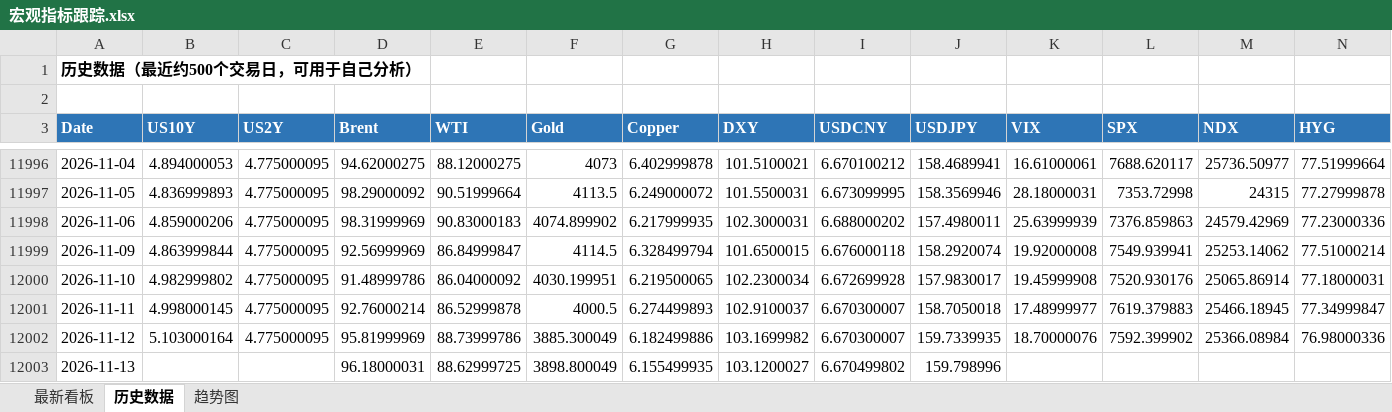
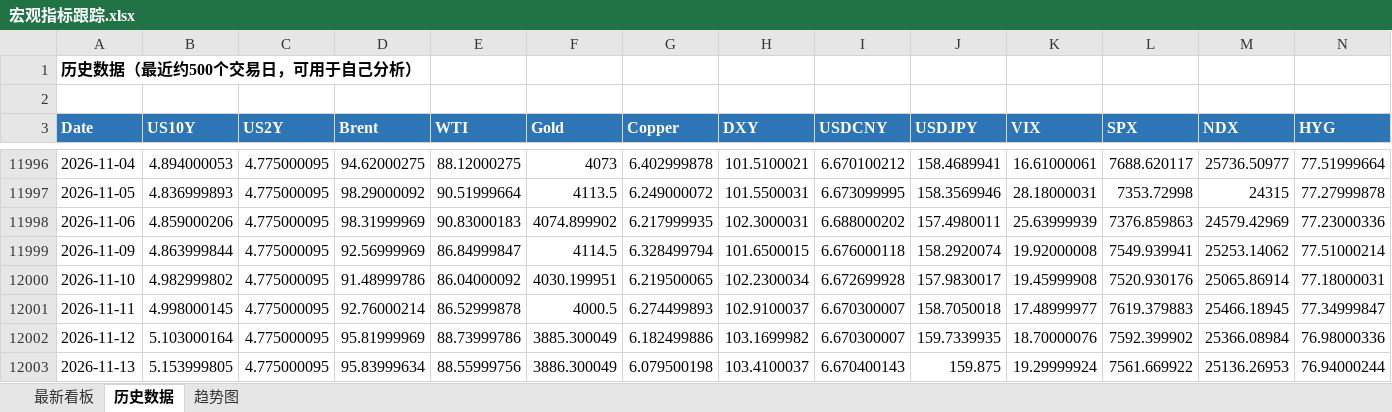
Before and after one commit to Mussi2020/macro-tracker, an Excel workbook: 宏观指标跟踪.xlsx, sheet 历史数据, drawn as a sheet; only a part is shown, gaps mark what is left out; values as stored, in another font and other column widths than the file's, no borders; the diff names each change by its address in the sheet, - before the commit and + after, or states it on an @@ line.

```diff
--- a/宏观指标跟踪.xlsx (sheet 历史数据)
+++ b/宏观指标跟踪.xlsx (sheet 历史数据)
-B12003 (US10Y): (empty)
+B12003 (US10Y): 5.153999805
-C12003 (US2Y): (empty)
+C12003 (US2Y): 4.775000095
-D12003 (Brent): 96.18000031
+D12003 (Brent): 95.83999634
-E12003 (WTI): 88.62999725
+E12003 (WTI): 88.55999756
-F12003 (Gold): 3898.800049
+F12003 (Gold): 3886.300049
-G12003 (Copper): 6.155499935
+G12003 (Copper): 6.079500198
-H12003 (DXY): 103.1200027
+H12003 (DXY): 103.4100037
-I12003 (USDCNY): 6.670499802
+I12003 (USDCNY): 6.670400143
-J12003 (USDJPY): 159.798996
+J12003 (USDJPY): 159.875
-K12003 (VIX): (empty)
+K12003 (VIX): 19.29999924
-L12003 (SPX): (empty)
+L12003 (SPX): 7561.669922
-M12003 (NDX): (empty)
+M12003 (NDX): 25136.26953
-N12003 (HYG): (empty)
+N12003 (HYG): 76.94000244
```
Also changed, not shown: sheet 最新看板, 1 other file.
